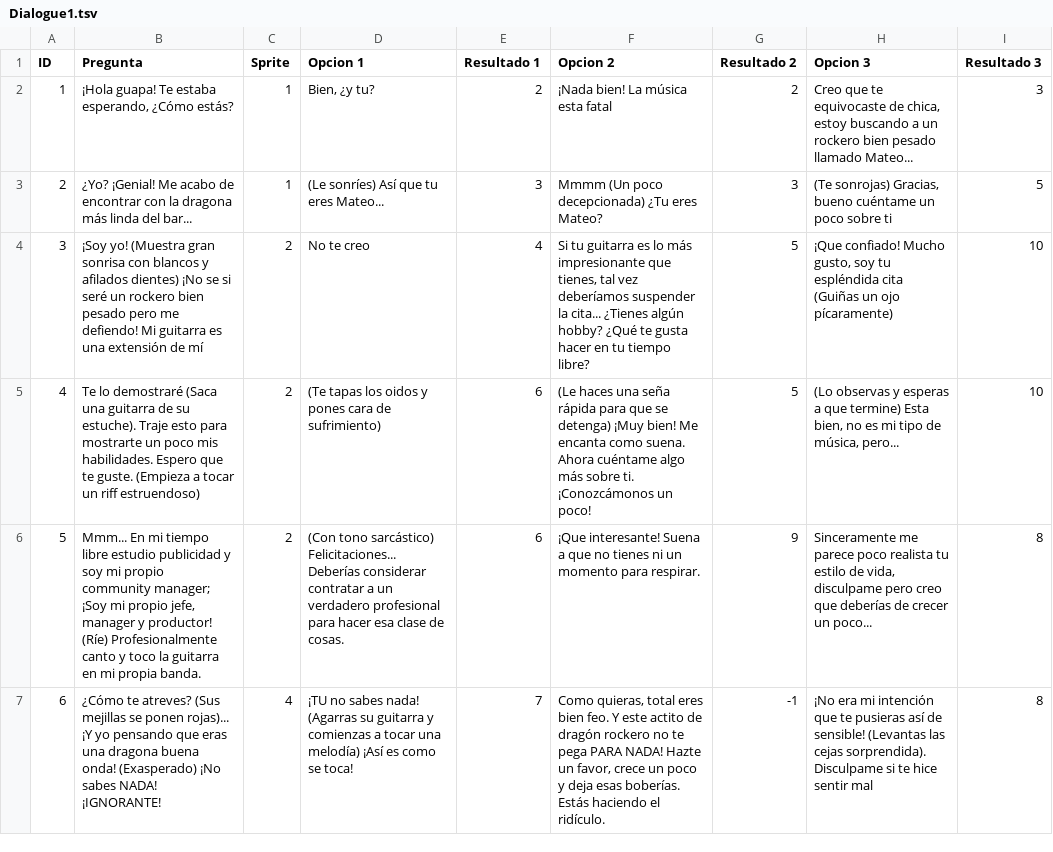
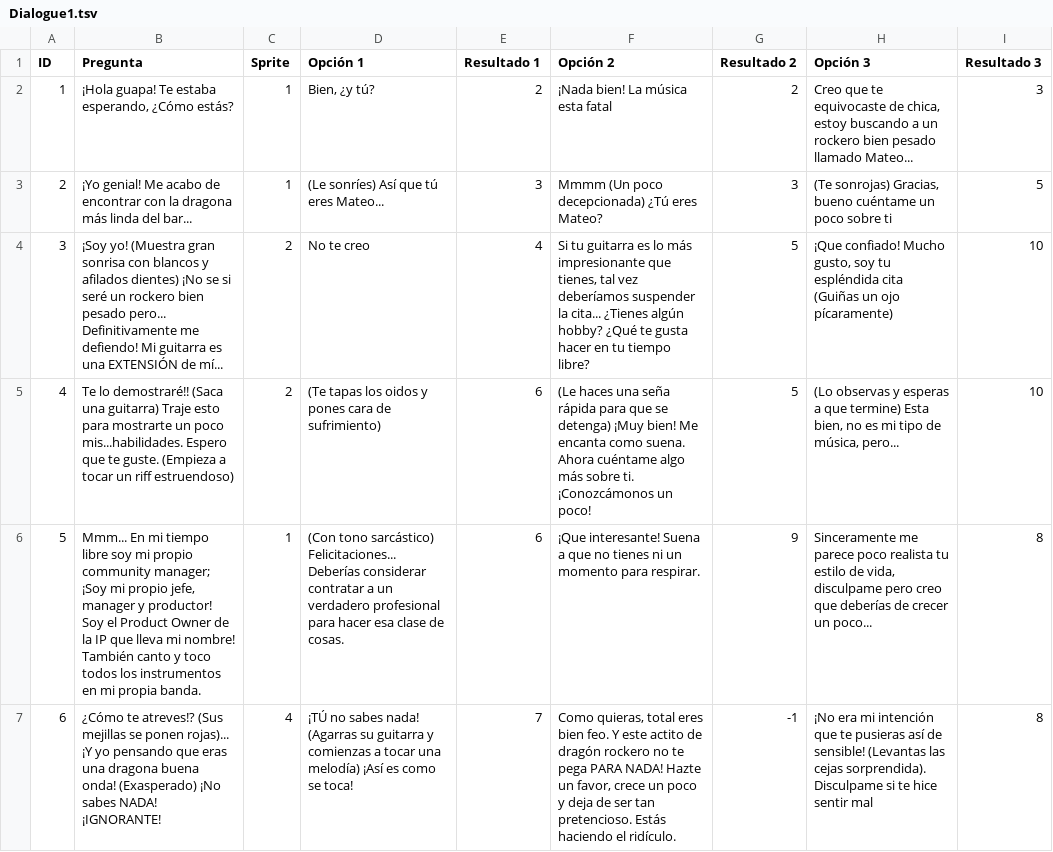
Before and after one commit to Tuchscherr/MOD_versionGregorini, a TSV file: Assets/StreamingAssets/Dialogue1.tsv, drawn as a sheet; only a part is shown; the diff covers the shown part only.

Commit message:
añadí nuevas opciones de dragoncito para ganar en cita arreglé problema que cita con mateo llevaba a pelea con ariel

```diff
--- a/Assets/StreamingAssets/Dialogue1.tsv
+++ b/Assets/StreamingAssets/Dialogue1.tsv
@@ -1,7 +1,7 @@
-ID	Pregunta	Sprite	Opcion 1	Resultado 1	Opcion 2	Resultado 2	Opcion 3	Resultado 3
-1	¡Hola guapa! Te estaba esperando, ¿Cómo estás? 	1	Bien, ¿y tu?	2	¡Nada bien! La música esta fatal	2	Creo que te equivocaste de chica, estoy buscando a un rockero bien pesado llamado Mateo...	3
-2	¿Yo? ¡Genial! Me acabo de encontrar con la dragona más linda del bar...	1	(Le sonríes) Así que tu eres Mateo...	3	Mmmm (Un poco decepcionada) ¿Tu eres Mateo?	3	(Te sonrojas) Gracias, bueno cuéntame un poco sobre ti	5
-3	¡Soy yo! (Muestra gran sonrisa con blancos y afilados dientes) ¡No se si seré un rockero bien pesado pero me defiendo! Mi guitarra es una extensión de mí	2	No te creo	4	Si tu guitarra es lo más impresionante que tienes, tal vez deberíamos suspender la cita... ¿Tienes algún hobby? ¿Qué te gusta hacer en tu tiempo libre?	5	¡Que confiado! Mucho gusto, soy tu espléndida cita (Guiñas un ojo pícaramente) 	10
-4	Te lo demostraré (Saca una guitarra de su estuche). Traje esto para mostrarte un poco mis habilidades. Espero que te guste. (Empieza a tocar un riff estruendoso)	2	(Te tapas los oidos y pones cara de sufrimiento)	6	(Le haces una seña rápida para que se detenga) ¡Muy bien! Me encanta como suena. Ahora cuéntame algo más sobre ti. ¡Conozcámonos un poco!	5	(Lo observas y esperas a que termine) Esta bien, no es mi tipo de música, pero...	10
-5	Mmm... En mi tiempo libre estudio publicidad y soy mi propio community manager; ¡Soy mi propio jefe, manager y productor! (Ríe) Profesionalmente canto y toco la guitarra en mi propia banda. 	2	(Con tono sarcástico) Felicitaciones... Deberías considerar contratar a un verdadero profesional para hacer esa clase de cosas.	6	¡Que interesante! Suena a que no tienes ni un momento para respirar.	9	Sinceramente me parece poco realista tu estilo de vida, disculpame pero creo que deberías de crecer un poco...	8
-6	¿Cómo te atreves? (Sus mejillas se ponen rojas)... ¡Y yo pensando que eras una dragona buena onda! (Exasperado) ¡No sabes NADA! ¡IGNORANTE!	4	¡TU no sabes nada! (Agarras su guitarra y comienzas a tocar una melodía) ¡Así es como se toca!	7	Como quieras, total eres bien feo. Y este actito de dragón rockero no te pega PARA NADA! Hazte un favor, crece un poco y deja esas boberías. Estás haciendo el ridículo.   	-1	 ¡No era mi intención que te pusieras así de sensible! (Levantas las cejas sorprendida). Disculpame si te hice sentir mal	8
+ID	Pregunta	Sprite	Opción 1	Resultado 1	Opción 2	Resultado 2	Opción 3	Resultado 3
+1	¡Hola guapa! Te estaba esperando, ¿Cómo estás? 	1	Bien, ¿y tú?	2	¡Nada bien! La música esta fatal	2	Creo que te equivocaste de chica, estoy buscando a un rockero bien pesado llamado Mateo...	3
+2	¡Yo genial! Me acabo de encontrar con la dragona más linda del bar...	1	(Le sonríes) Así que tú eres Mateo...	3	Mmmm (Un poco decepcionada) ¿Tú eres Mateo?	3	(Te sonrojas) Gracias, bueno cuéntame un poco sobre ti	5
+3	¡Soy yo! (Muestra gran sonrisa con blancos y afilados dientes) ¡No se si seré un rockero bien pesado pero... Definitivamente me defiendo! Mi guitarra es una EXTENSIÓN de mí...	2	No te creo	4	Si tu guitarra es lo más impresionante que tienes, tal vez deberíamos suspender la cita... ¿Tienes algún hobby? ¿Qué te gusta hacer en tu tiempo libre?	5	¡Que confiado! Mucho gusto, soy tu espléndida cita (Guiñas un ojo pícaramente) 	10
+4	Te lo demostraré!! (Saca una guitarra) Traje esto para mostrarte un poco mis...habilidades. Espero que te guste. (Empieza a tocar un riff estruendoso)	2	(Te tapas los oidos y pones cara de sufrimiento)	6	(Le haces una seña rápida para que se detenga) ¡Muy bien! Me encanta como suena. Ahora cuéntame algo más sobre ti. ¡Conozcámonos un poco!	5	(Lo observas y esperas a que termine) Esta bien, no es mi tipo de música, pero...	10
+5	Mmm... En mi tiempo libre soy mi propio community manager; ¡Soy mi propio jefe, manager y productor! Soy el Product Owner de la IP que lleva mi nombre! También canto y toco todos los instrumentos en mi propia banda. 	1	(Con tono sarcástico) Felicitaciones... Deberías considerar contratar a un verdadero profesional para hacer esa clase de cosas.	6	¡Que interesante! Suena a que no tienes ni un momento para respirar.	9	Sinceramente me parece poco realista tu estilo de vida, disculpame pero creo que deberías de crecer un poco...	8
+6	¿Cómo te atreves!? (Sus mejillas se ponen rojas)... ¡Y yo pensando que eras una dragona buena onda! (Exasperado) ¡No sabes NADA! ¡IGNORANTE!	4	¡TÚ no sabes nada! (Agarras su guitarra y comienzas a tocar una melodía) ¡Así es como se toca!	7	Como quieras, total eres bien feo. Y este actito de dragón rockero no te pega PARA NADA! Hazte un favor, crece un poco y deja de ser tan pretencioso. Estás haciendo el ridículo.   	-1	 ¡No era mi intención que te pusieras así de sensible! (Levantas las cejas sorprendida). Disculpame si te hice sentir mal	8
```
Also changed, not shown: 9 added rows and 40 edited cells elsewhere in this file, 7 other files.
